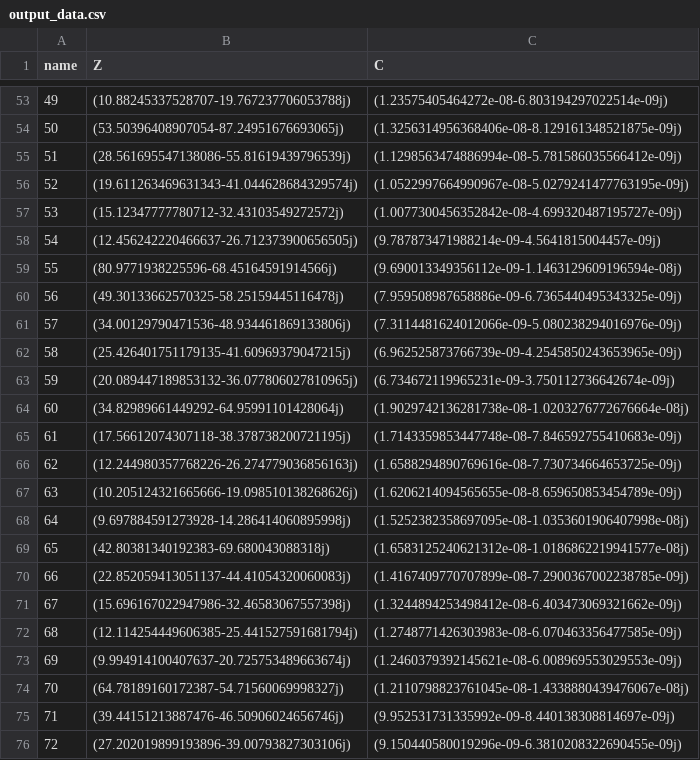
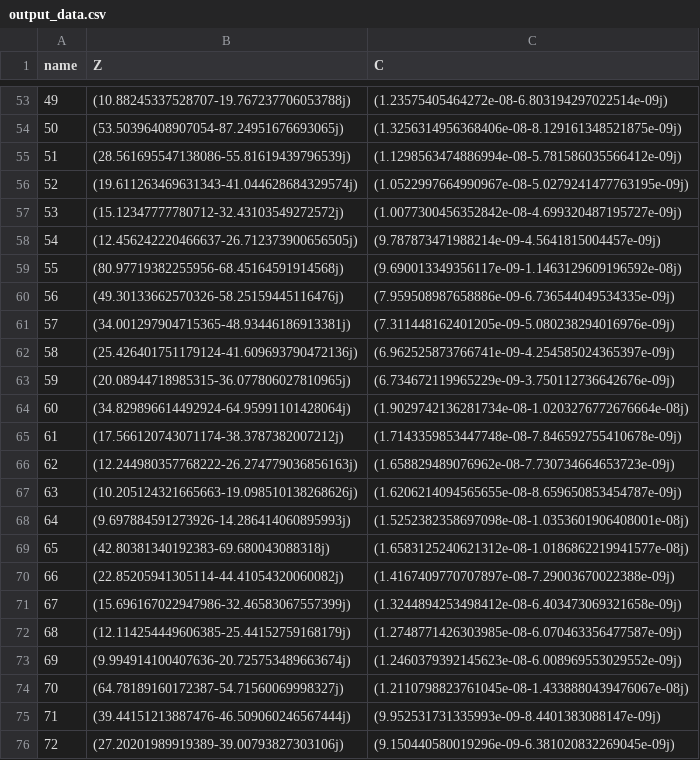
Before and after one commit to upb-lea/MPhSweepKit, a CSV file: examples/studies/ferrite_plate_capacitor/global_data/output_data.csv, drawn as a sheet; only a part is shown, gaps mark what is left out; the diff covers the shown part only; the diff names each change by its address in the sheet, - before the commit and + after, or states it on an @@ line.

```diff
--- a/examples/studies/ferrite_plate_capacitor/global_data/output_data.csv
+++ b/examples/studies/ferrite_plate_capacitor/global_data/output_data.csv
-B59 (Z): (80.9771938225596-68.45164591914566j)
+B59 (Z): (80.97719382255956-68.45164591914568j)
-C59 (C): (9.690013349356112e-09-1.1463129609196594e-08j)
+C59 (C): (9.690013349356117e-09-1.1463129609196592e-08j)
-B60 (Z): (49.30133662570325-58.25159445116478j)
+B60 (Z): (49.30133662570326-58.25159445116476j)
-C60 (C): (7.959508987658886e-09-6.7365440495343325e-09j)
+C60 (C): (7.959508987658886e-09-6.736544049534335e-09j)
-B61 (Z): (34.00129790471536-48.934461869133806j)
+B61 (Z): (34.001297904715365-48.93446186913381j)
-C61 (C): (7.3114481624012066e-09-5.080238294016976e-09j)
+C61 (C): (7.311448162401205e-09-5.080238294016976e-09j)
-B62 (Z): (25.426401751179135-41.60969379047215j)
+B62 (Z): (25.426401751179124-41.609693790472136j)
-C62 (C): (6.962525873766739e-09-4.2545850243653965e-09j)
+C62 (C): (6.962525873766741e-09-4.254585024365397e-09j)
-B63 (Z): (20.089447189853132-36.077806027810965j)
+B63 (Z): (20.08944718985315-36.077806027810965j)
-C63 (C): (6.734672119965231e-09-3.750112736642674e-09j)
+C63 (C): (6.734672119965229e-09-3.750112736642676e-09j)
-B64 (Z): (34.82989661449292-64.95991101428064j)
+B64 (Z): (34.829896614492924-64.95991101428064j)
-C64 (C): (1.9029742136281738e-08-1.0203276772676664e-08j)
+C64 (C): (1.9029742136281734e-08-1.0203276772676664e-08j)
-B65 (Z): (17.56612074307118-38.378738200721195j)
+B65 (Z): (17.566120743071174-38.3787382007212j)
-C65 (C): (1.7143359853447748e-08-7.846592755410683e-09j)
+C65 (C): (1.7143359853447748e-08-7.846592755410678e-09j)
-B66 (Z): (12.244980357768226-26.274779036856163j)
+B66 (Z): (12.244980357768222-26.274779036856163j)
-C66 (C): (1.6588294890769616e-08-7.730734664653725e-09j)
+C66 (C): (1.658829489076962e-08-7.730734664653723e-09j)
-B67 (Z): (10.205124321665666-19.098510138268626j)
+B67 (Z): (10.205124321665663-19.098510138268626j)
-C67 (C): (1.6206214094565655e-08-8.659650853454789e-09j)
+C67 (C): (1.6206214094565655e-08-8.659650853454787e-09j)
-B68 (Z): (9.697884591273928-14.286414060895998j)
+B68 (Z): (9.697884591273926-14.286414060895993j)
-C68 (C): (1.5252382358697095e-08-1.0353601906407998e-08j)
+C68 (C): (1.5252382358697098e-08-1.0353601906408001e-08j)
-B70 (Z): (22.852059413051137-44.41054320060083j)
+B70 (Z): (22.85205941305114-44.41054320060082j)
-C70 (C): (1.4167409770707899e-08-7.2900367002238785e-09j)
+C70 (C): (1.4167409770707897e-08-7.29003670022388e-09j)
-B71 (Z): (15.696167022947986-32.46583067557398j)
+B71 (Z): (15.696167022947986-32.46583067557399j)
-C71 (C): (1.3244894253498412e-08-6.403473069321662e-09j)
+C71 (C): (1.3244894253498412e-08-6.403473069321658e-09j)
-B72 (Z): (12.114254449606385-25.441527591681794j)
+B72 (Z): (12.114254449606385-25.44152759168179j)
-C72 (C): (1.2748771426303983e-08-6.070463356477585e-09j)
+C72 (C): (1.2748771426303985e-08-6.070463356477587e-09j)
-B73 (Z): (9.994914100407637-20.725753489663674j)
+B73 (Z): (9.994914100407636-20.725753489663674j)
-C73 (C): (1.2460379392145621e-08-6.008969553029553e-09j)
+C73 (C): (1.2460379392145623e-08-6.008969553029552e-09j)
-B75 (Z): (39.44151213887476-46.50906024656746j)
+B75 (Z): (39.44151213887476-46.509060246567444j)
-C75 (C): (9.952531731335992e-09-8.440138308814697e-09j)
+C75 (C): (9.952531731335993e-09-8.4401383088147e-09j)
-B76 (Z): (27.202019899193896-39.00793827303106j)
+B76 (Z): (27.20201989919389-39.00793827303106j)
-C76 (C): (9.150440580019296e-09-6.3810208322690455e-09j)
+C76 (C): (9.150440580019296e-09-6.381020832269045e-09j)
```
Also changed, not shown: 40 edited cells elsewhere in this file, 10 other files.
